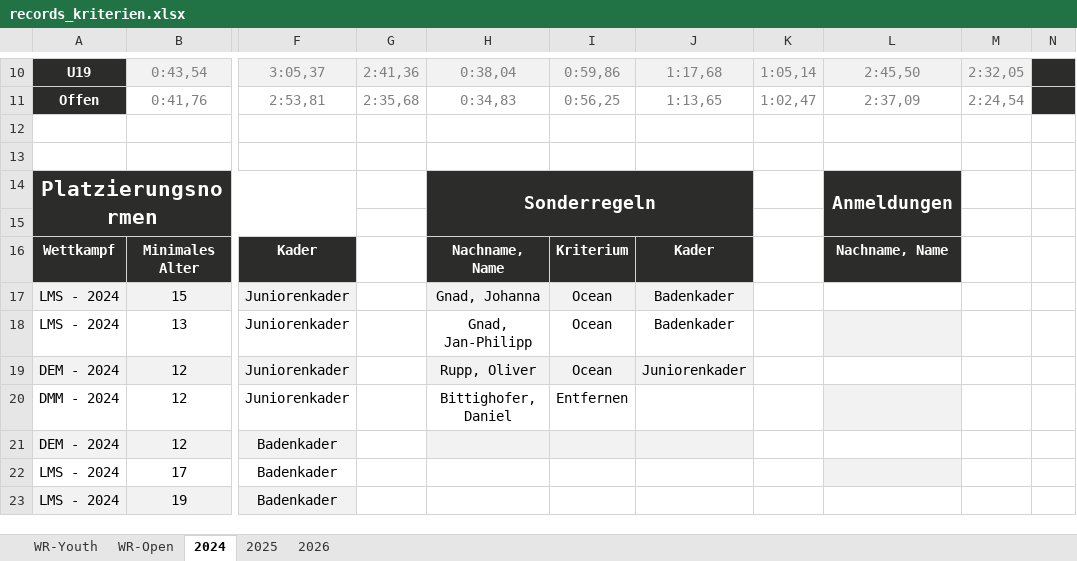
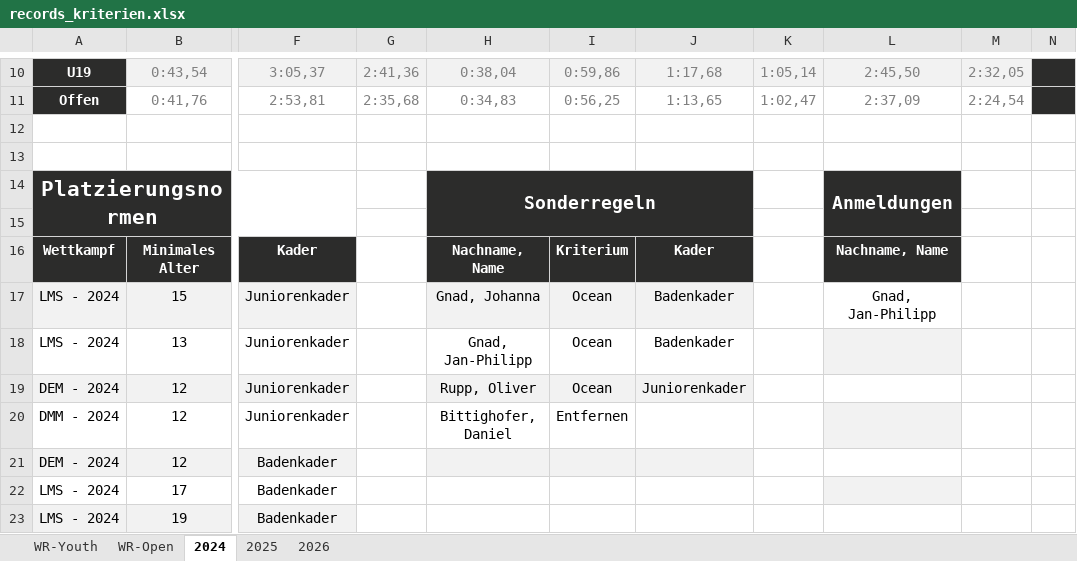
Before and after one commit to jp-gnad/Lifesaving_Baden, an Excel workbook: web2/data/records_kriterien.xlsx, sheet 2024, drawn as a sheet; only a part is shown, gaps mark what is left out; values as stored, in another font and other column widths than the file's, no borders; the diff names each change by its address in the sheet, - before the commit and + after, or states it on an @@ line.

```diff
--- a/web2/data/records_kriterien.xlsx (sheet 2024)
+++ b/web2/data/records_kriterien.xlsx (sheet 2024)
-L17: (empty)
+L17: Gnad, Jan-Philipp
```
Also changed, not shown: sheet 2026, sheet 2025, 2 other files.
